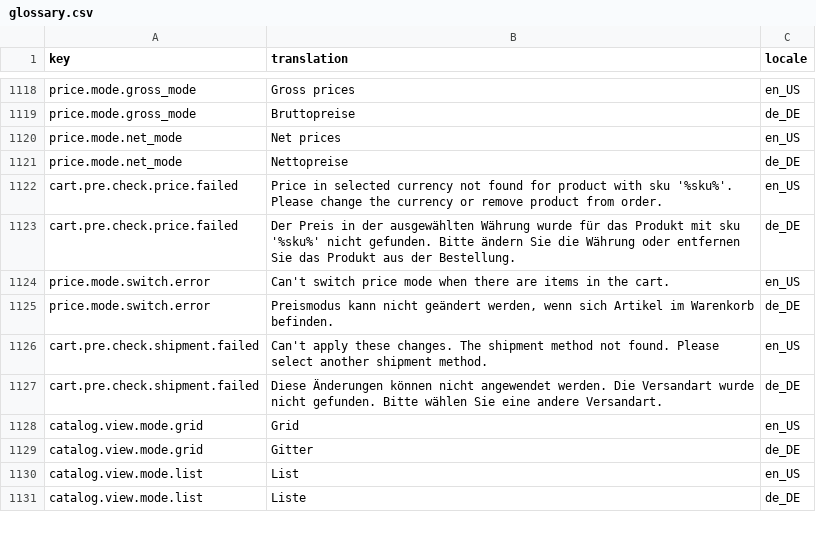
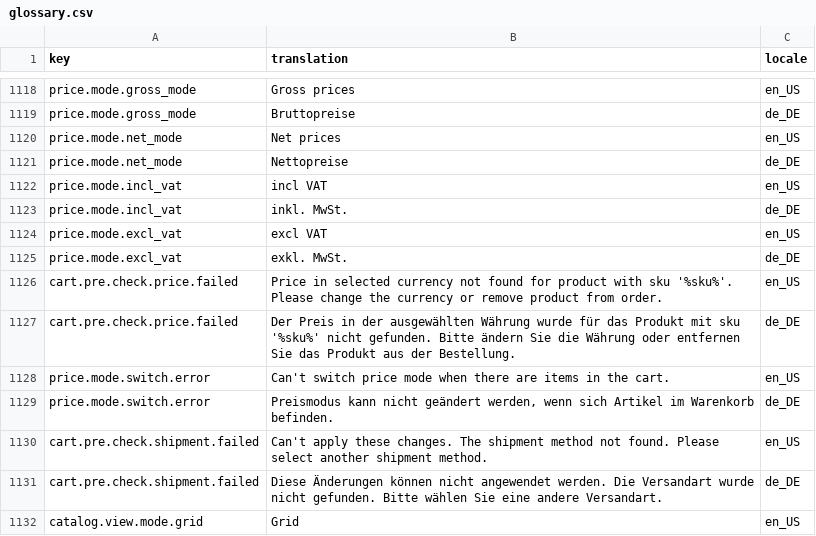
Before and after one commit to spryker-shop/b2b-demo-shop, a CSV file: data/import/glossary.csv, drawn as a sheet; only a part is shown, gaps mark what is left out; the shorter side is filled out with more unchanged rows; the diff names each change by its address in the sheet, - before the commit and + after, or states it on an @@ line.

```diff
--- a/data/import/glossary.csv
+++ b/data/import/glossary.csv
+row 1122: price.mode.incl_vat | incl VAT | en_US
+row 1123: price.mode.incl_vat | inkl. MwSt. | de_DE
+row 1124: price.mode.excl_vat | excl VAT | en_US
+row 1125: price.mode.excl_vat | exkl. MwSt. | de_DE
```
Also changed, not shown: 3 other files.
